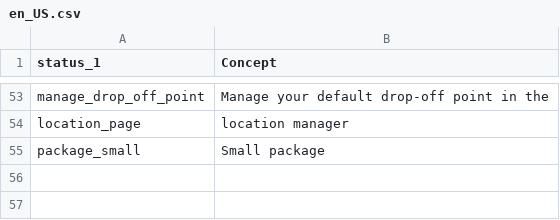
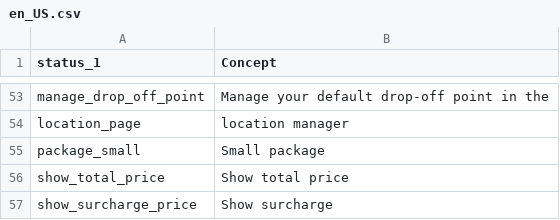
Before and after one commit to myparcelnl/magento, a CSV file: i18n/en_US.csv, drawn as a sheet; only a part is shown, gaps mark what is left out; the diff names each change by its address in the sheet, - before the commit and + after, or states it on an @@ line.

```diff
--- a/i18n/en_US.csv
+++ b/i18n/en_US.csv
+row 56: show_total_price | Show total price
+row 57: show_surcharge_price | Show surcharge
```
Also changed, not shown: i18n/nl_NL.csv, 3 other files.
